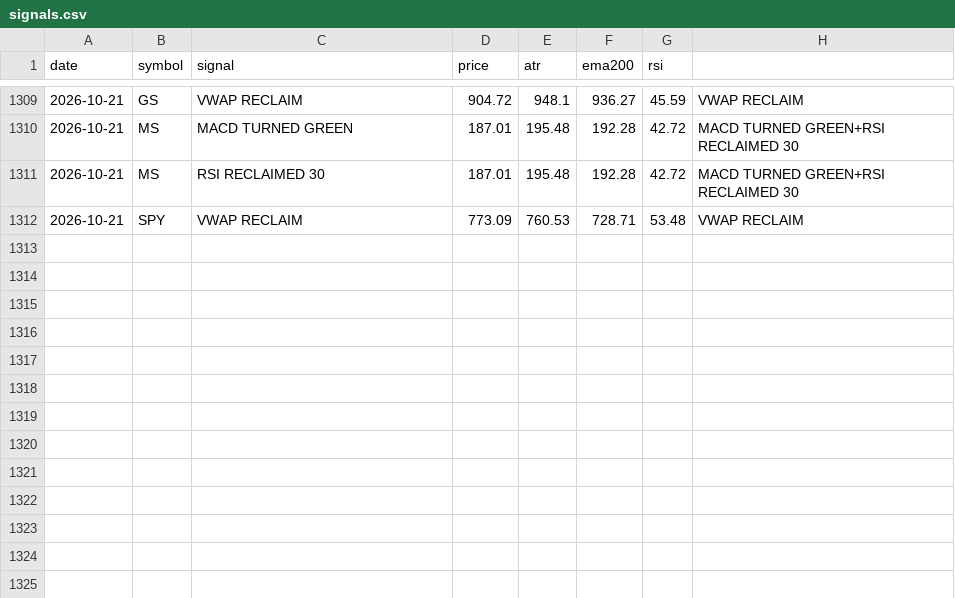
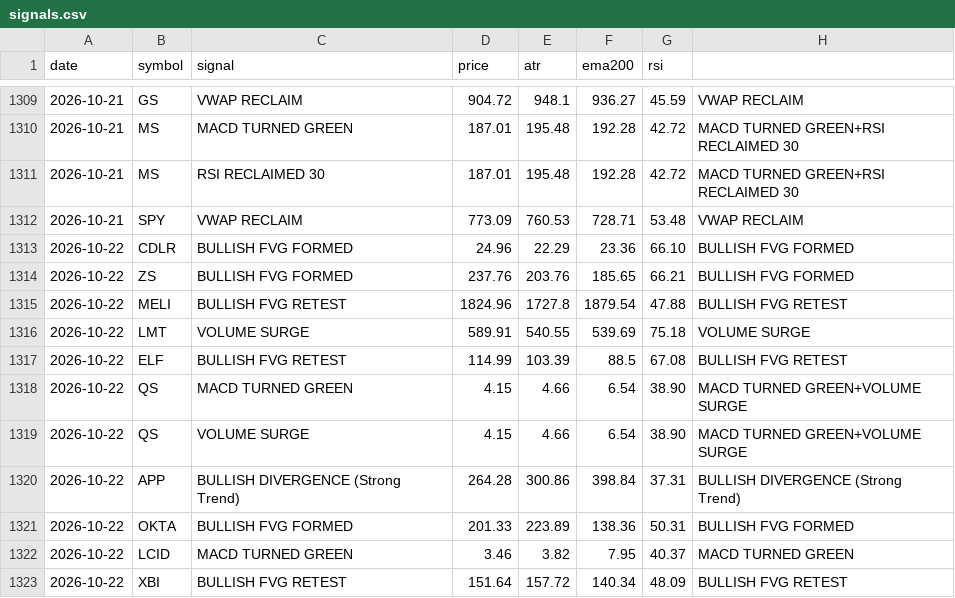
Before and after one commit to jakoel/trading-scanner, a CSV file: data/signals.csv, drawn as a sheet; only a part is shown, gaps mark what is left out; the diff names each change by its address in the sheet, - before the commit and + after, or states it on an @@ line.

```diff
--- a/data/signals.csv
+++ b/data/signals.csv
+row 1313: 2026-10-22 | CDLR | BULLISH FVG FORMED | 24.96 | 22.29 | 23.36 | 66.10 | BULLISH FVG FORMED
+row 1314: 2026-10-22 | ZS | BULLISH FVG FORMED | 237.76 | 203.76 | 185.65 | 66.21 | BULLISH FVG FORMED
+row 1315: 2026-10-22 | MELI | BULLISH FVG RETEST | 1824.96 | 1727.8 | 1879.54 | 47.88 | BULLISH FVG RETEST
+row 1316: 2026-10-22 | LMT | VOLUME SURGE | 589.91 | 540.55 | 539.69 | 75.18 | VOLUME SURGE
+row 1317: 2026-10-22 | ELF | BULLISH FVG RETEST | 114.99 | 103.39 | 88.5 | 67.08 | BULLISH FVG RETEST
+row 1318: 2026-10-22 | QS | MACD TURNED GREEN | 4.15 | 4.66 | 6.54 | 38.90 | MACD TURNED GREEN+VOLUME SURGE
+row 1319: 2026-10-22 | QS | VOLUME SURGE | 4.15 | 4.66 | 6.54 | 38.90 | MACD TURNED GREEN+VOLUME SURGE
+row 1320: 2026-10-22 | APP | BULLISH DIVERGENCE (Strong Trend) | 264.28 | 300.86 | 398.84 | 37.31 | BULLISH DIVERGENCE (Strong Trend)
+row 1321: 2026-10-22 | OKTA | BULLISH FVG FORMED | 201.33 | 223.89 | 138.36 | 50.31 | BULLISH FVG FORMED
+row 1322: 2026-10-22 | LCID | MACD TURNED GREEN | 3.46 | 3.82 | 7.95 | 40.37 | MACD TURNED GREEN
+row 1323: 2026-10-22 | XBI | BULLISH FVG RETEST | 151.64 | 157.72 | 140.34 | 48.09 | BULLISH FVG RETEST
```
Also changed, not shown: 1 other file.
